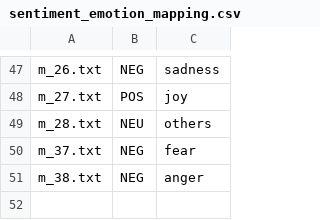
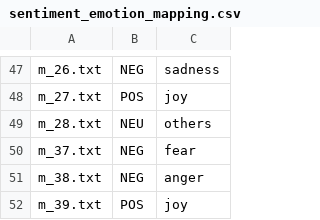
Before and after one commit to adrianhdez929/ml-letter-transcription-analysis, a CSV file: src/data/sentiment-analysis/sentiment_emotion_mapping.csv, drawn as a sheet; only a part is shown, gaps mark what is left out; the diff names each change by its address in the sheet, - before the commit and + after, or states it on an @@ line.

```diff
--- a/src/data/sentiment-analysis/sentiment_emotion_mapping.csv
+++ b/src/data/sentiment-analysis/sentiment_emotion_mapping.csv
+row 52: m_39.txt | POS | joy
```
Also changed, not shown: 1 other file.
